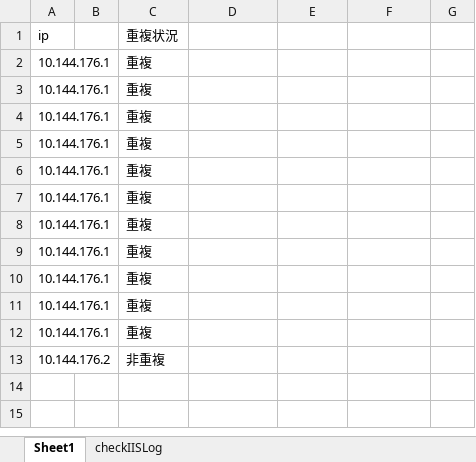
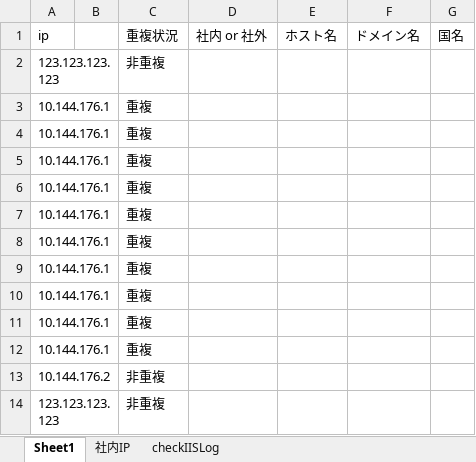
Before and after one commit to yttcdfm/sample00, an Excel workbook: src/checkIISLog/checkIISLog.xlsm, sheet Sheet1, drawn as a sheet; values as stored, in another font and other column widths than the file's, no borders; removed rows and columns are numbered as before the commit, all else as after; the diff names each change by its address in the sheet, - before the commit and + after, or states it on an @@ line.

Commit message:
社内IPかチェックする機能を実装中。

```diff
--- a/src/checkIISLog/checkIISLog.xlsm (sheet Sheet1)
+++ b/src/checkIISLog/checkIISLog.xlsm (sheet Sheet1)
+sheet tab: 社内IP
-D1: (empty)
+D1: 社内 or 社外
-E1: (empty)
+E1: ホスト名
-F1: (empty)
+F1: ドメイン名
-G1: (empty)
+G1: 国名
-row 2: 10.144.176.1 |  | 重複
+row 2: 123.123.123.123 |  | 非重複
+row 14: 123.123.123.123 |  | 非重複
```
Also changed, not shown: charts or pictures.
